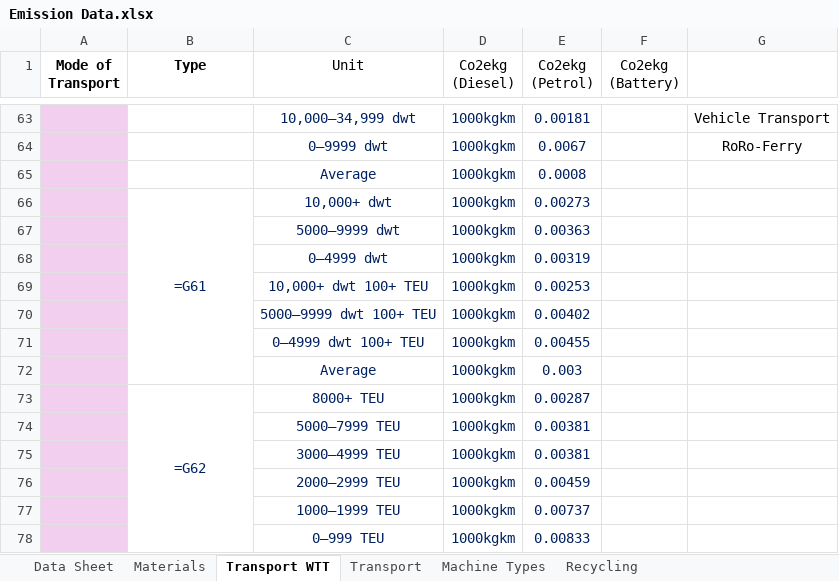
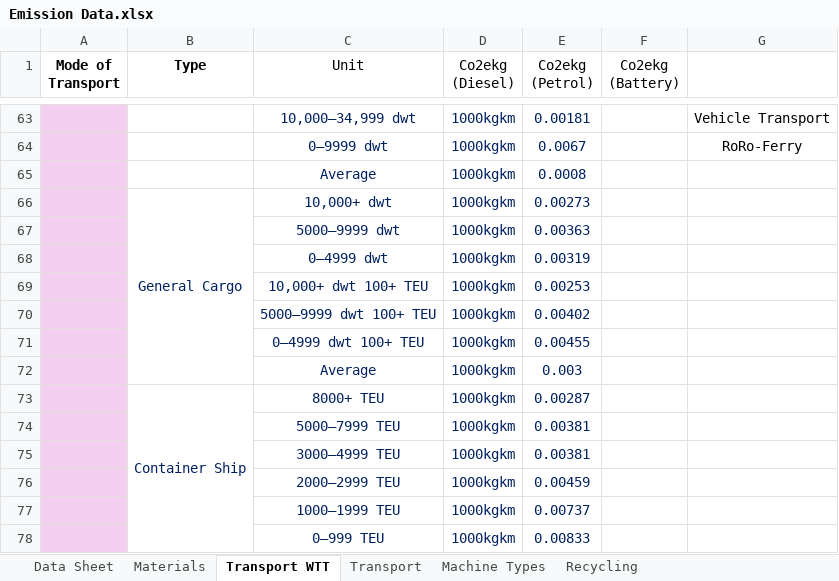
Before and after one commit to ECO-pi-app/fyp-eco-project, an Excel workbook: SPHERE/Emission Data.xlsx, sheet Transport WTT, drawn as a sheet; only a part is shown, gaps mark what is left out; values as stored, in another font and other column widths than the file's, no borders; formulas without a stored value are shown as written; the diff covers the shown part only; the diff names each change by its address in the sheet, - before the commit and + after, or states it on an @@ line.

```diff
--- a/SPHERE/Emission Data.xlsx (sheet Transport WTT)
+++ b/SPHERE/Emission Data.xlsx (sheet Transport WTT)
-B66 (Type): =G61
+B66 (Type): General Cargo
-B73 (Type): =G62
+B73 (Type): Container Ship
```
Also changed, not shown: 7 edited cells elsewhere in this sheet, sheet Data Sheet, sheet Usage, sheet Materials, 1 other file.
